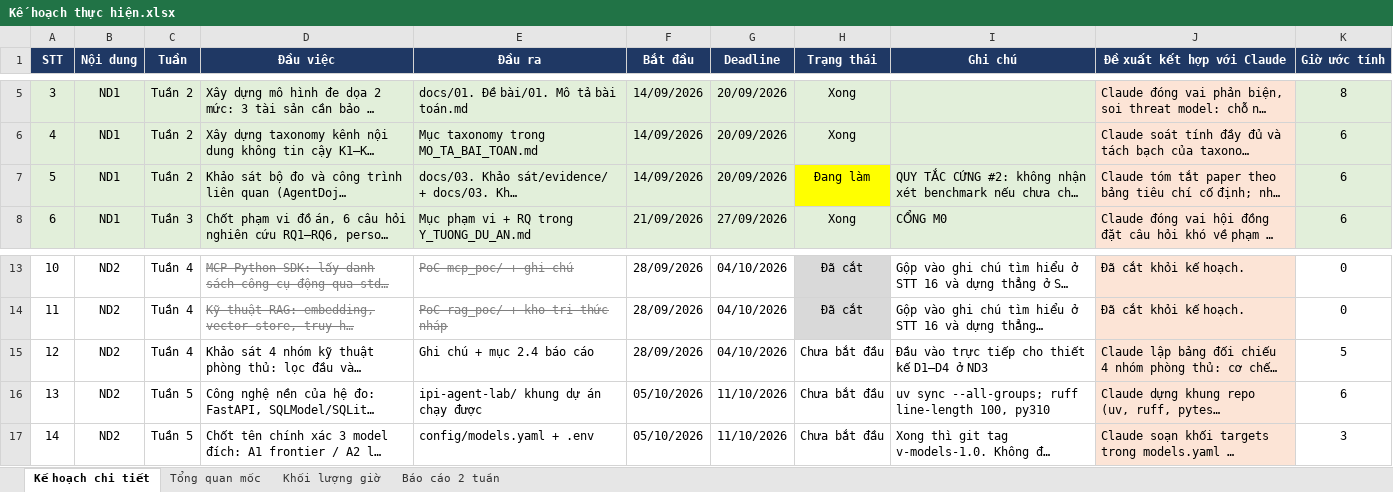
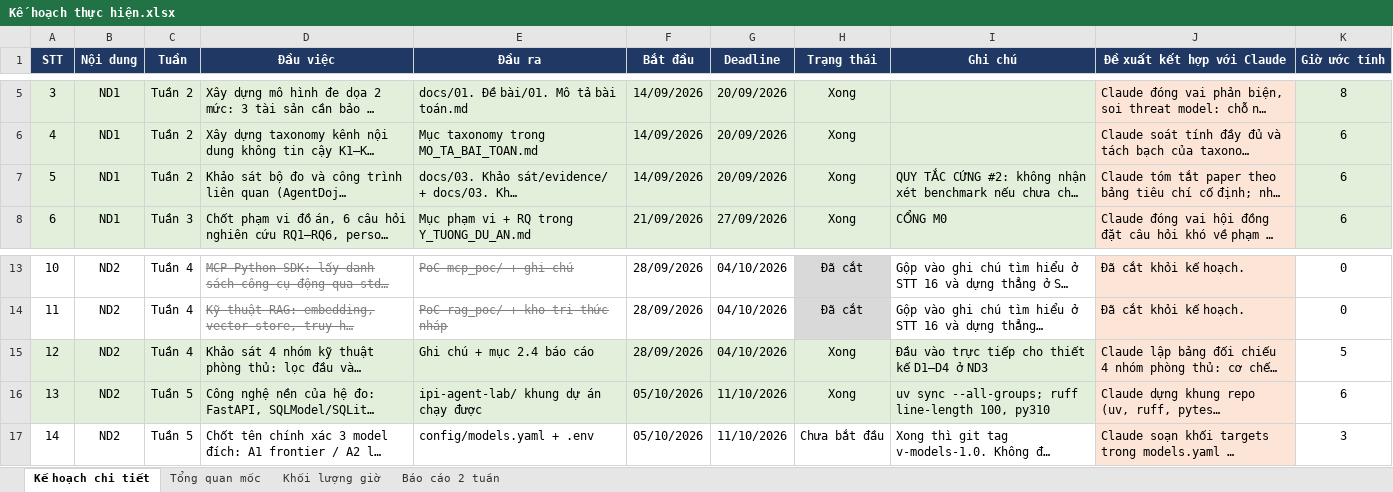
Before and after one commit to anhkieuthanh/final-thesis-docs, an Excel workbook: Kế hoạch thực hiện.xlsx, sheet Kế hoạch chi tiết, drawn as a sheet; only a part is shown, gaps mark what is left out; long unchanged cells end in …; values as stored, in another font and other column widths than the file's, no borders; the diff names each change by its address in the sheet, - before the commit and + after, or states it on an @@ line.

```diff
--- a/Kế hoạch thực hiện.xlsx (sheet Kế hoạch chi tiết)
+++ b/Kế hoạch thực hiện.xlsx (sheet Kế hoạch chi tiết)
-H7 (Trạng thái): Đang làm
+H7 (Trạng thái): Xong
-H7 fill: #FFFF00
+H7 fill: #E2EFDA
-A15:I16 fill: none
+A15:I16 fill: #E2EFDA
-H15:H16 (Trạng thái): Chưa bắt đầu
+H15:H16 (Trạng thái): Xong
```
Also changed, not shown: 2 other files.
